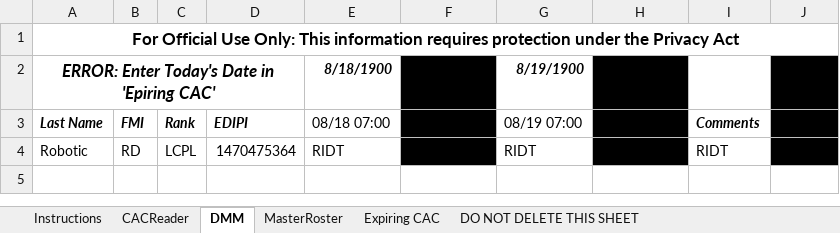
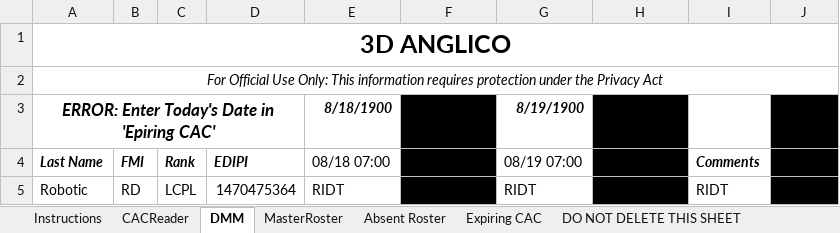
Before and after one commit to RoboticRice/CACBarcode, an Excel workbook: Spreadsheets (Like Excel)/3DANGLICO-DrillRoster-Empty.xlsx, sheet DMM, drawn as a sheet; values as stored, in another font and other column widths than the file's, no borders; conditional formats not drawn; addresses are those after the commit; the diff names each change by its address in the sheet, - before the commit and + after, or states it on an @@ line.

Commit message:
Added Absent Roster & improved FOUO notice

```diff
--- a/Spreadsheets (Like Excel)/3DANGLICO-DrillRoster-Empty.xlsx (sheet DMM)
+++ b/Spreadsheets (Like Excel)/3DANGLICO-DrillRoster-Empty.xlsx (sheet DMM)
+sheet tab: Absent Roster
+row 1: 3D ANGLICO
@@ A2 bold: on → off, italic: off → on, text size: smaller @@
```
Also changed, not shown: sheet CACReader, sheet Expiring CAC, sheet MasterRoster, sheet Instructions, formulas that keep their value.
